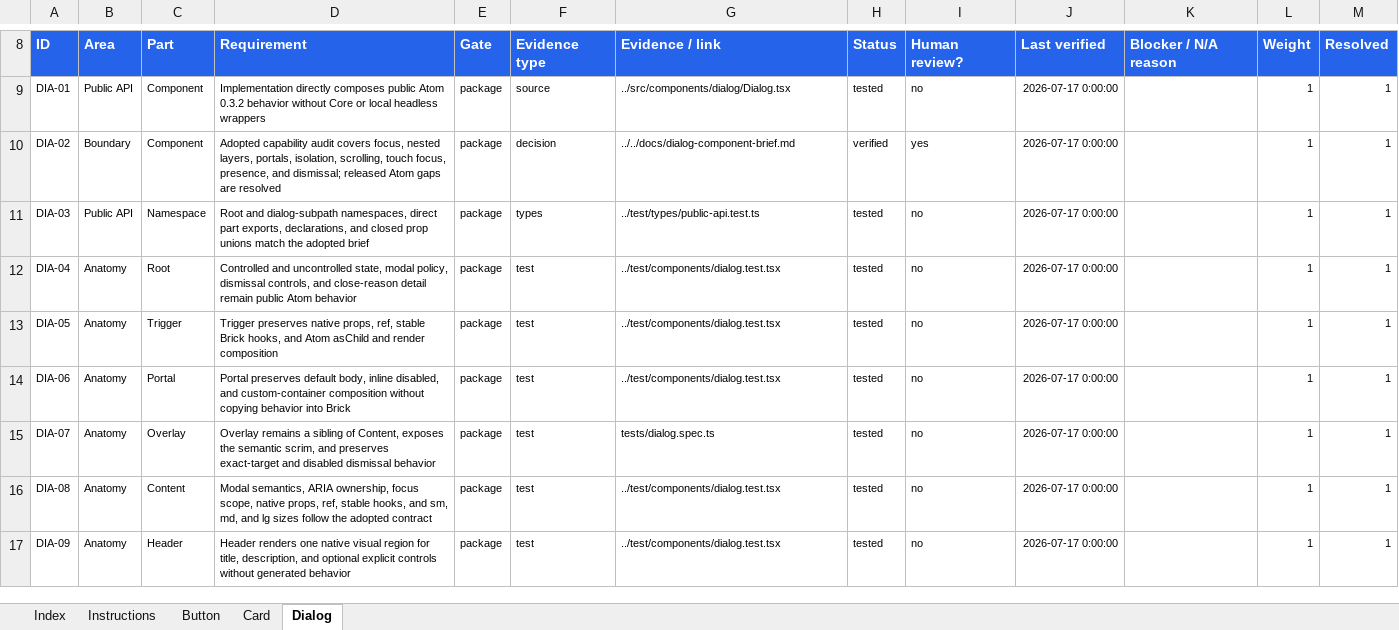
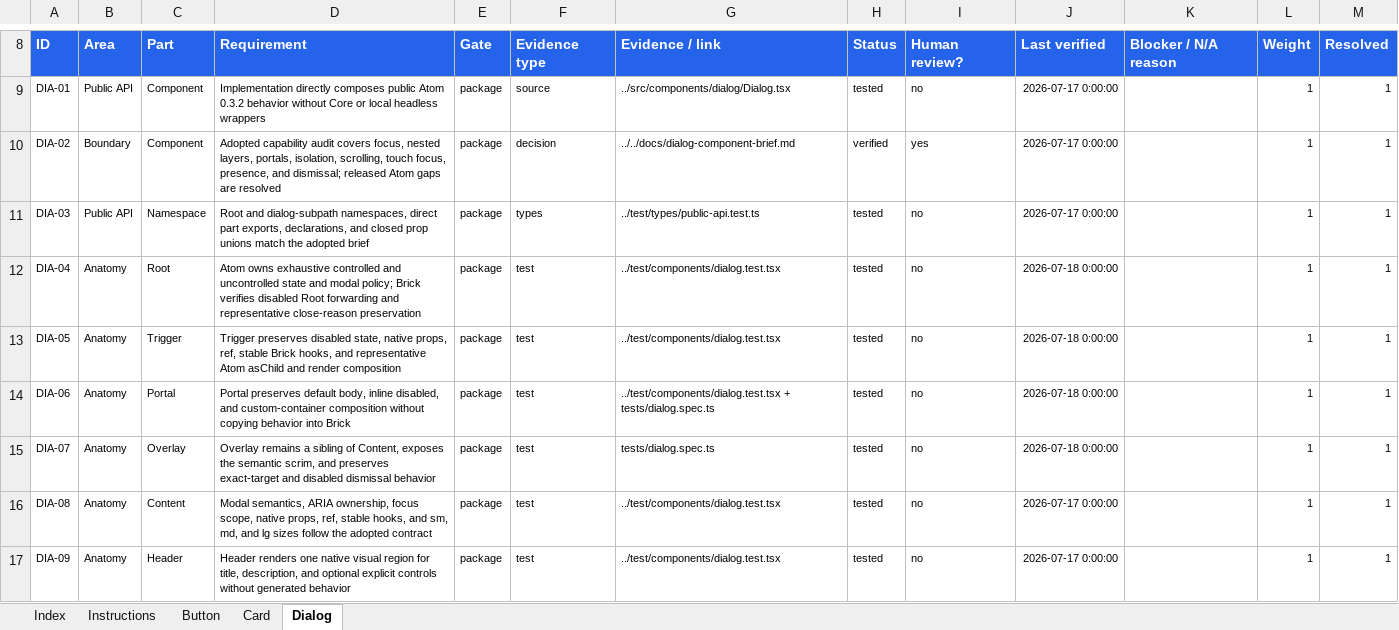
Before and after one commit to flowstack-ui/brick, an Excel workbook: playground/component-coverage.xlsx, sheet Dialog, drawn as a sheet; only a part is shown, gaps mark what is left out; values as stored, in another font and other column widths than the file's, no borders; charts and pictures and conditional formats and table styles not drawn; the diff covers the shown part only; the diff names each change by its address in the sheet, - before the commit and + after, or states it on an @@ line.

Commit message:
Complete Brick reference quality review

```diff
--- a/playground/component-coverage.xlsx (sheet Dialog)
+++ b/playground/component-coverage.xlsx (sheet Dialog)
-D12: Controlled and uncontrolled state, modal policy, dismissal controls, and close-reason detail remain public Atom behavior
+D12: Atom owns exhaustive controlled and uncontrolled state and modal policy; Brick verifies disabled Root forwarding and representative close-reason preservation
-J12:J15: 2026-07-17 0:00:00
+J12:J15: 2026-07-18 0:00:00
-D13: Trigger preserves native props, ref, stable Brick hooks, and Atom asChild…
+D13: Trigger preserves disabled state, native props, ref, stable Brick hooks, and representative Atom asChild…
-G14: ../test/components/dialog.test.tsx
+G14: ../test/components/dialog.test.tsx + tests/dialog.spec.ts
```
Also changed, not shown: 16 edited cells elsewhere in this sheet, sheet Instructions, 8 other files.
